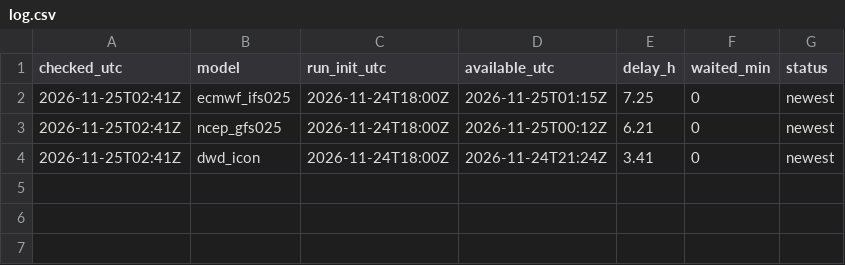
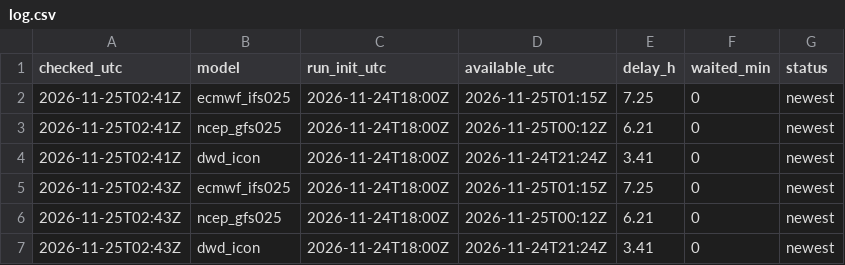
Before and after one commit to fabesgl/paragliding-forecast, a CSV file: model_runs/log.csv, drawn as a sheet; the diff names each change by its address in the sheet, - before the commit and + after, or states it on an @@ line.

```diff
--- a/model_runs/log.csv
+++ b/model_runs/log.csv
+row 5: 2026-11-25T02:43Z | ecmwf_ifs025 | 2026-11-24T18:00Z | 2026-11-25T01:15Z | 7.25 | 0 | newest
+row 6: 2026-11-25T02:43Z | ncep_gfs025 | 2026-11-24T18:00Z | 2026-11-25T00:12Z | 6.21 | 0 | newest
+row 7: 2026-11-25T02:43Z | dwd_icon | 2026-11-24T18:00Z | 2026-11-24T21:24Z | 3.41 | 0 | newest
```
Also changed, not shown: predictions/log.csv, 3 other files.
